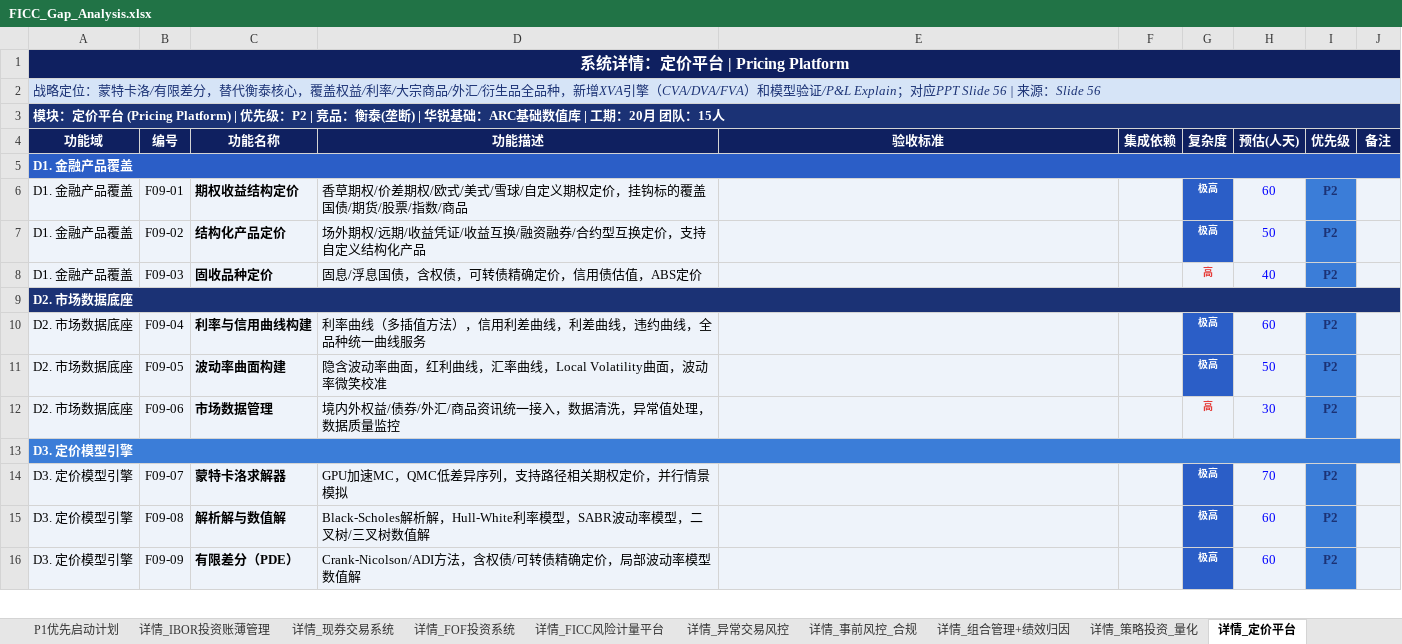
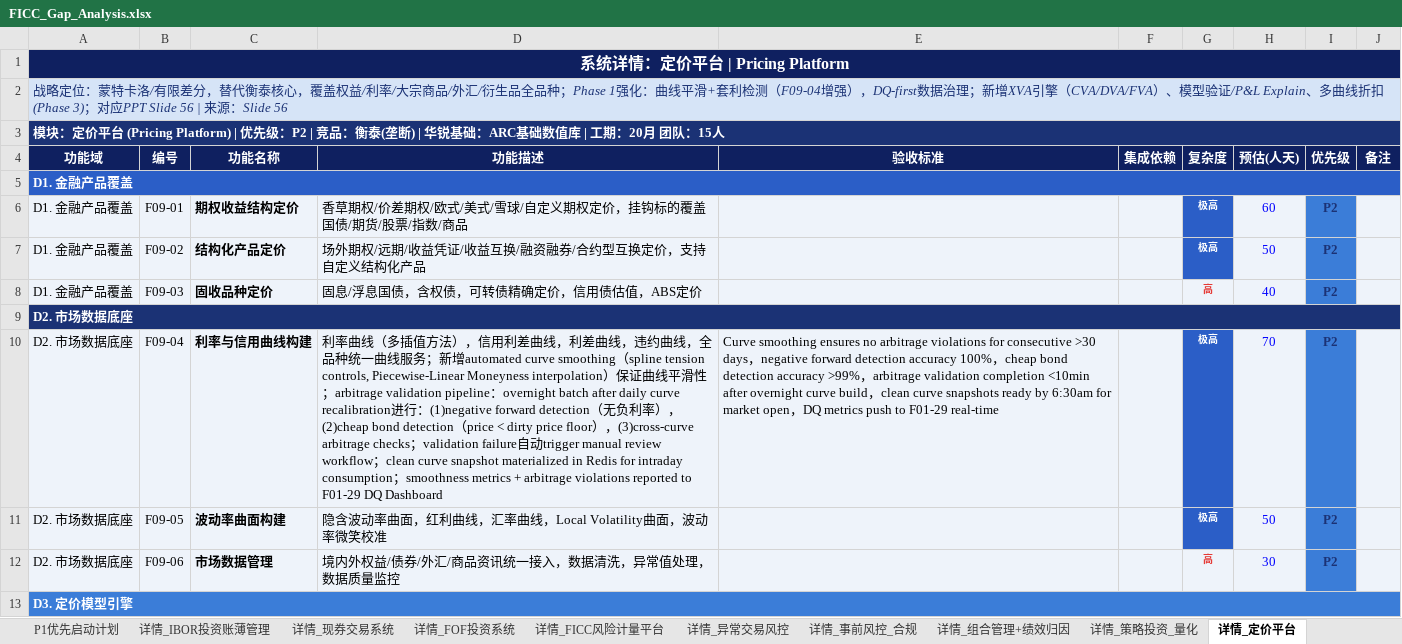
Before and after one commit to BellyFish99/ficc-projDocs, an Excel workbook: Feasibility_analysis/FICC_Gap_Analysis.xlsx, sheet 详情_定价平台, drawn as a sheet; only a part is shown; the shorter side is filled out with more unchanged rows; values as stored, in another font and other column widths than the file's, no borders; the diff names each change by its address in the sheet, - before the commit and + after, or states it on an @@ line.

```diff
--- a/Feasibility_analysis/FICC_Gap_Analysis.xlsx (sheet 详情_定价平台)
+++ b/Feasibility_analysis/FICC_Gap_Analysis.xlsx (sheet 详情_定价平台)
-A2 (功能域): …品全品种，新增XVA引擎（CVA/DVA/FVA）和模型验证/P&L Explain；对应PPT…
+A2 (功能域): …品全品种；Phase 1强化：曲线平滑+套利检测（F09-04增强），DQ-first数据治理；新增XVA引擎（CVA/DVA/FVA）、模型验证/P&L Explain、多曲线折扣(Phase 3)；对应PPT…
-D10 (功能描述): …曲线服务
+D10 (功能描述): …曲线服务；新增automated curve smoothing（spline tension controls, Piecewise-Linear Moneyness interpolation）保证曲线平滑性；arbitrage validation pipeline：overnight batch after daily curve recalibration进行：(1)negative forward detection（无负利率），(2)cheap bond detection（price < dirty price floor），(3)cross-curve arbitrage checks；validation failure自动trigger manual review workflow；clean curve snapshot materialized in Redis for intraday consumption；smoothness metrics + arbitrage violations reported to F01-29 DQ Dashboard
-E10 (验收标准): (empty)
+E10 (验收标准): Curve smoothing ensures no arbitrage violations for consecutive >30 days，negative forward detection accuracy 100%，cheap bond detection accuracy >99%，arbitrage validation completion <10min after overnight curve build，clean curve snapshots ready by 6:30am for market open，DQ metrics push to F01-29 real-time
-H10 (预估(人天)): 60
+H10 (预估(人天)): 70
```
Also changed, not shown: sheet 关键功能清单, sheet 详情_IBOR投资账薄管理, sheet 详情_FICC风险计量平台, sheet 差距分析总表, 5 other files.
